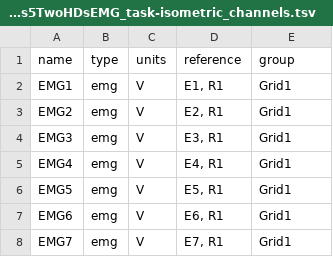
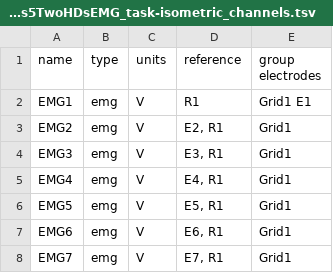
Before and after one commit to neuromechanist/bids-examples, a TSV file: emg_examples/sub-s5TwoHDsEMG/emg/sub-s5TwoHDsEMG_task-isometric_channels.tsv, drawn as a sheet; only a part is shown.

Commit message:
Update sub-s5TwoHDsEMG_task-isometric_channels.tsv

```diff
--- a/emg_examples/sub-s5TwoHDsEMG/emg/sub-s5TwoHDsEMG_task-isometric_channels.tsv
+++ b/emg_examples/sub-s5TwoHDsEMG/emg/sub-s5TwoHDsEMG_task-isometric_channels.tsv
@@ -1,3 +1,3 @@
-name	type	units	reference	group
-EMG1	emg	V	E1, R1	Grid1
+name	type	units	reference	group  electrodes
+EMG1	emg	V	R1	Grid1  E1
 EMG2	emg	V	E2, R1	Grid1
```
